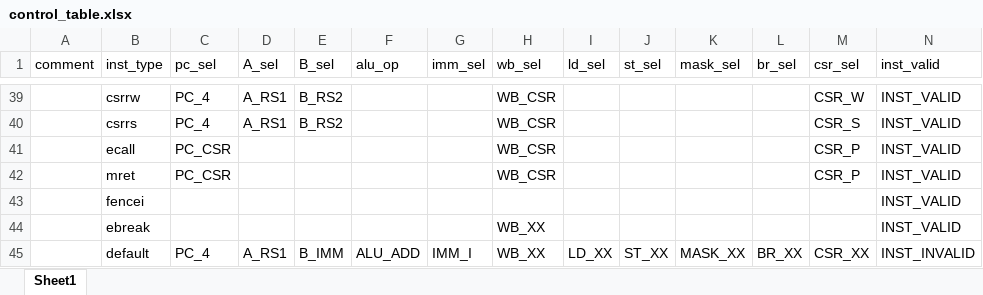
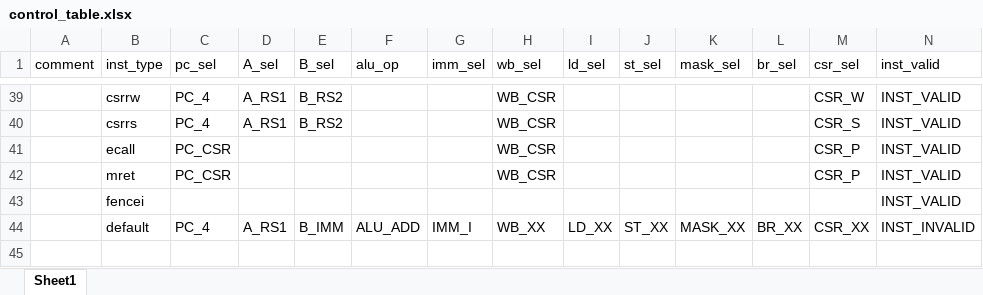
Before and after one commit to EPTansuo/ysyx_tapeout, an Excel workbook: npc/tools/control_gen/control_table.xlsx, sheet Sheet1, drawn as a sheet; only a part is shown, gaps mark what is left out; values as stored, in another font and other column widths than the file's, no borders; rows hold the shown columns only; the diff names each change by its address in the sheet, - before the commit and + after, or states it on an @@ line.

```diff
--- a/npc/tools/control_gen/control_table.xlsx (sheet Sheet1)
+++ b/npc/tools/control_gen/control_table.xlsx (sheet Sheet1)
-row 44:  | ebreak |  |  |  |  |  | WB_XX |  |  |  |  |  | INST_VALID
```
Also changed, not shown: 1 other file.
